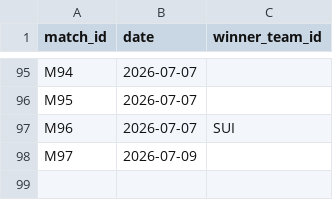
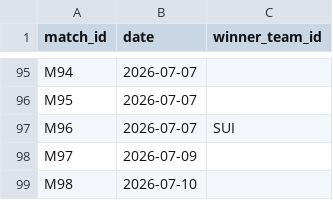
Before and after one commit to lukaspestalozzi/srftippspiel, a CSV file: tippspiel/data/tournaments/wc2026/results.csv, drawn as a sheet; only a part is shown, gaps mark what is left out.

```diff
--- a/tippspiel/data/tournaments/wc2026/results.csv
+++ b/tippspiel/data/tournaments/wc2026/results.csv
@@ -98 +98,2 @@ M96,2026-07-07,SUI
 M97,2026-07-09,
+M98,2026-07-10,
```
Also changed, not shown: tippspiel/data/tournaments/wc2026/odds.csv, tippspiel/data/tournaments/wc2026/odds_espn.csv, 4 other files.
